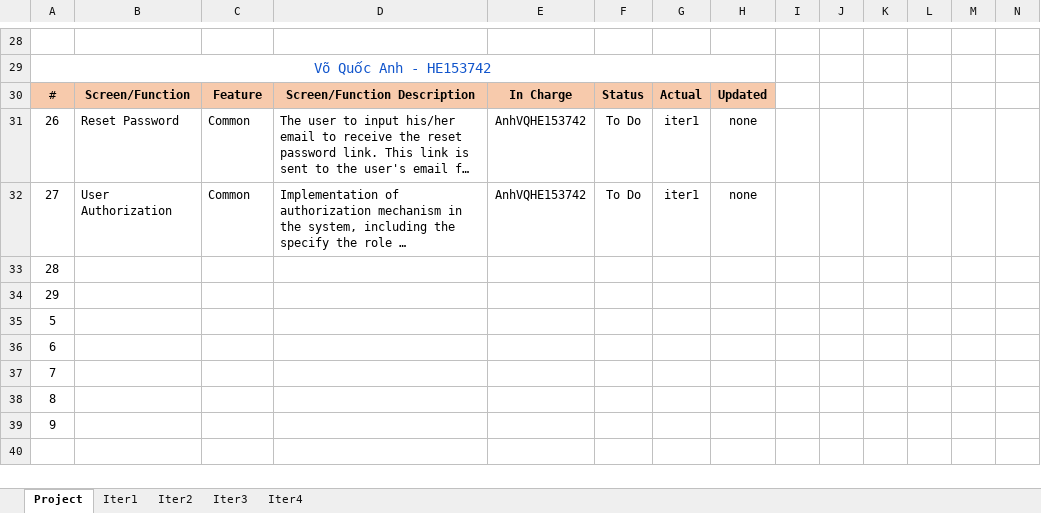
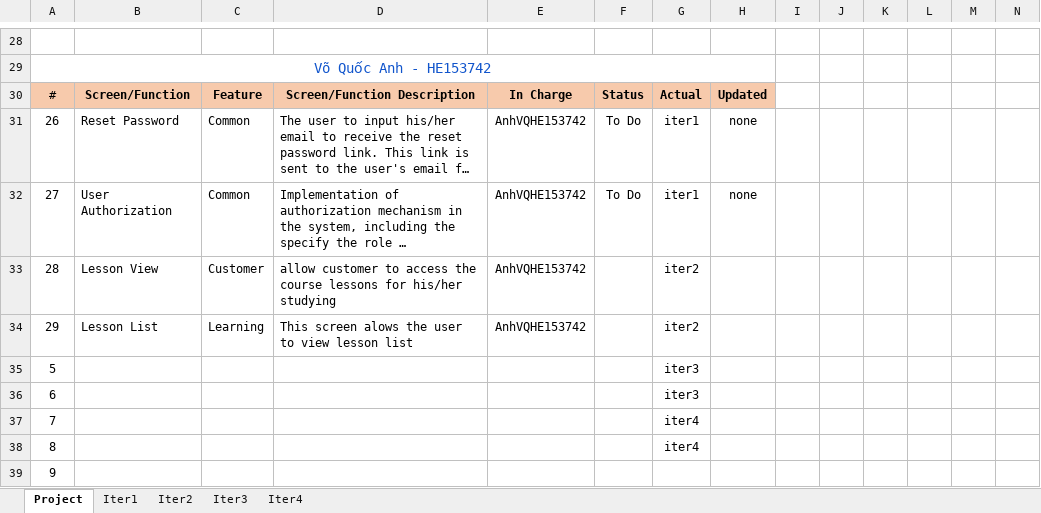
Before and after one commit to manhpthe170244/SWP391-Group4-OnlineLearningSystem, an Excel workbook: SWP/Week4/Docs/SWP_OnLineLearning_WeeklyReport_W4.xlsx, sheet Project, drawn as a sheet; only a part is shown, gaps mark what is left out; long unchanged cells end in …; values as stored, in another font and other column widths than the file's, no borders; removed rows and columns are numbered as before the commit, all else as after; rows hold the shown columns only; the diff covers the shown part only; the diff names each change by its address in the sheet, - before the commit and + after, or states it on an @@ line.

```diff
--- a/SWP/Week4/Docs/SWP_OnLineLearning_WeeklyReport_W4.xlsx (sheet Project)
+++ b/SWP/Week4/Docs/SWP_OnLineLearning_WeeklyReport_W4.xlsx (sheet Project)
-row 33: 28
-row 34: 29
+row 33: 28 | Lesson View | Customer | allow customer to access the course lessons for his/her studying | AnhVQHE153742 |  | iter2
+row 34: 29 | Lesson List | Learning | This screen alows the user to view lesson list | AnhVQHE153742 |  | iter2
-G35:G36: (empty)
+G35:G36: iter3
-G37:G38: (empty)
+G37:G38: iter4
```
Also changed, not shown: 4 added rows, 4 removed rows and 32 edited cells elsewhere in this sheet, sheet Iter1, sheet Iter2, SWP/References/OnlineLearn_Function Details.xlsx, 43 other files.
